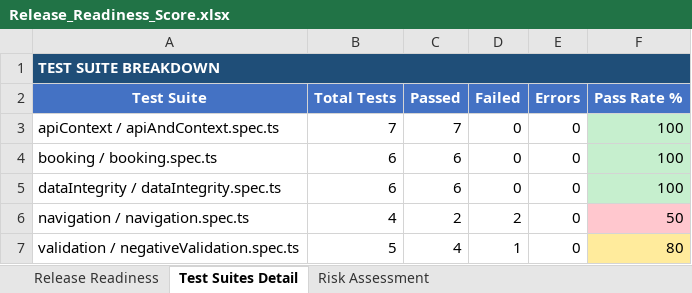
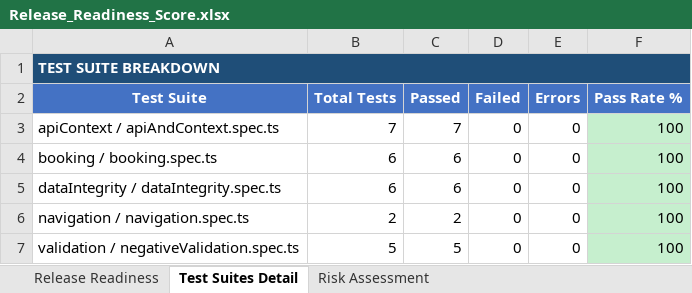
Before and after one commit to DineshRajaS/CallTaxi-Playwright, an Excel workbook: Release_Readiness_Score.xlsx, sheet Test Suites Detail, drawn as a sheet; values as stored, in another font and other column widths than the file's, no borders; the diff names each change by its address in the sheet, - before the commit and + after, or states it on an @@ line.

```diff
--- a/Release_Readiness_Score.xlsx (sheet Test Suites Detail)
+++ b/Release_Readiness_Score.xlsx (sheet Test Suites Detail)
-B6 (Total Tests): 4
+B6 (Total Tests): 2
-D6 (Failed): 2
+D6 (Failed): 0
-F6 (Pass Rate %): 50
+F6 (Pass Rate %): 100
-F6 fill: #FFC7CE
+F6 fill: #C6EFCE
-C7 (Passed): 4
+C7 (Passed): 5
-D7 (Failed): 1
+D7 (Failed): 0
-F7 (Pass Rate %): 80
+F7 (Pass Rate %): 100
-F7 fill: #FFEB9C
+F7 fill: #C6EFCE
```
Also changed, not shown: sheet Release Readiness, sheet Risk Assessment.
